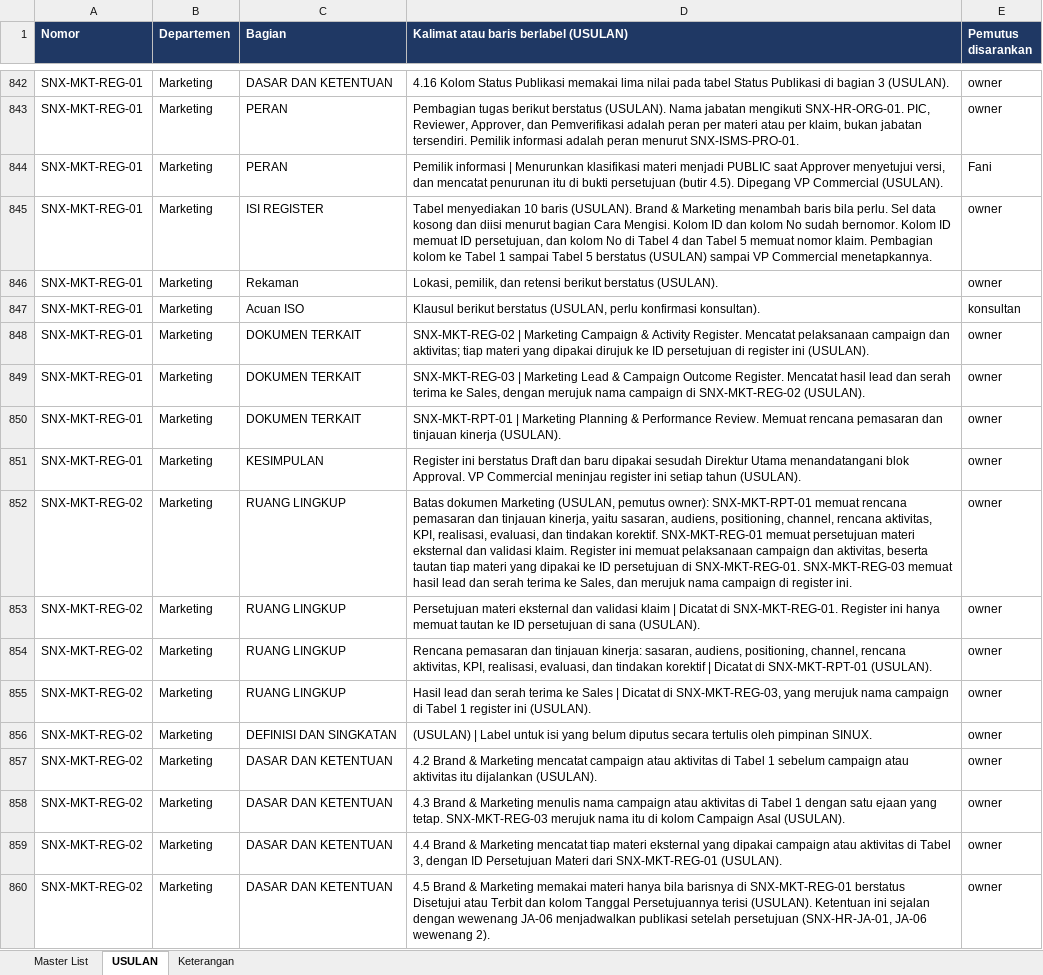
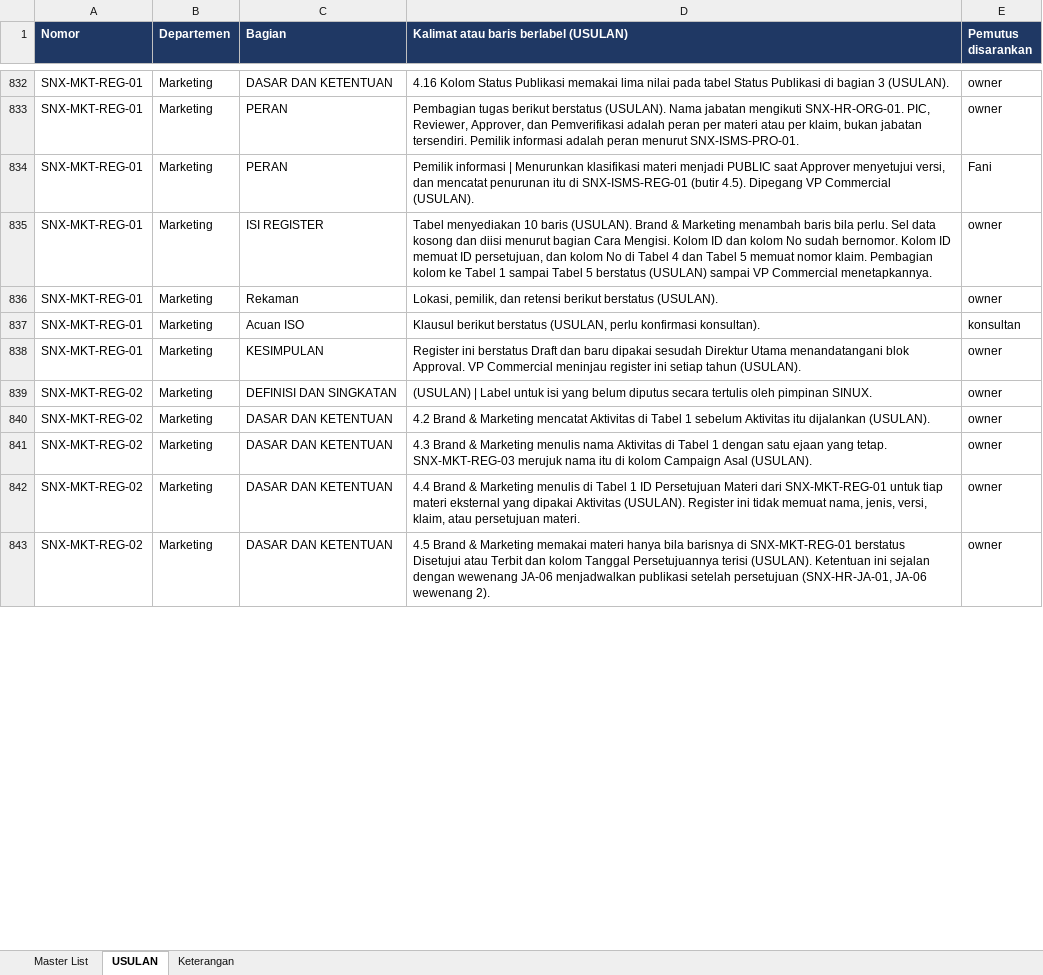
Before and after one commit to Ayzulkarnain-sinux/sinux-iso-docs, an Excel workbook: out/00_Index/Master_List_COS.xlsx, sheet USULAN, drawn as a sheet; only a part is shown, gaps mark what is left out; values as stored, in another font and other column widths than the file's, no borders; removed rows and columns are numbered as before the commit, all else as after; the diff covers the shown part only; the diff names each change by its address in the sheet, - before the commit and + after, or states it on an @@ line.

```diff
--- a/out/00_Index/Master_List_COS.xlsx (sheet USULAN)
+++ b/out/00_Index/Master_List_COS.xlsx (sheet USULAN)
-D834: …itu di bukti persetujuan (butir 4.5).…
+D834: …itu di SNX-ISMS-REG-01 (butir 4.5).…
-row 848: SNX-MKT-REG-01 | Marketing | DOKUMEN TERKAIT | SNX-MKT-REG-02 | Marketing Campaign & Activity Register. Mencatat pelaksanaan campaign dan aktivitas; tiap materi yang dipakai dirujuk ke ID persetujuan di register ini (USULAN). | owner
-row 849: SNX-MKT-REG-01 | Marketing | DOKUMEN TERKAIT | SNX-MKT-REG-03 | Marketing Lead & Campaign Outcome Register. Mencatat hasil lead dan serah terima ke Sales, dengan merujuk nama campaign di SNX-MKT-REG-02 (USULAN). | owner
-row 850: SNX-MKT-REG-01 | Marketing | DOKUMEN TERKAIT | SNX-MKT-RPT-01 | Marketing Planning & Performance Review. Memuat rencana pemasaran dan tinjauan kinerja (USULAN). | owner
-row 852: SNX-MKT-REG-02 | Marketing | RUANG LINGKUP | Batas dokumen Marketing (USULAN, pemutus owner): SNX-MKT-RPT-01 memuat rencana pemasaran dan tinjauan kinerja, yaitu sasaran, audiens, positioning, channel, rencana aktivitas, KPI, realisasi, evaluasi, dan tindakan korektif. SNX-MKT-REG-01 memuat persetujuan materi eksternal dan validasi klaim. Register ini memuat pelaksanaan campaign dan aktivitas, beserta tautan tiap materi yang dipakai ke ID persetujuan di SNX-MKT-REG-01. SNX-MKT-REG-03 memuat hasil lead dan serah terima ke Sales, dan merujuk nama campaign di register ini. | owner
-row 853: SNX-MKT-REG-02 | Marketing | RUANG LINGKUP | Persetujuan materi eksternal dan validasi klaim | Dicatat di SNX-MKT-REG-01. Register ini hanya memuat tautan ke ID persetujuan di sana (USULAN). | owner
-row 854: SNX-MKT-REG-02 | Marketing | RUANG LINGKUP | Rencana pemasaran dan tinjauan kinerja: sasaran, audiens, positioning, channel, rencana aktivitas, KPI, realisasi, evaluasi, dan tindakan korektif | Dicatat di SNX-MKT-RPT-01 (USULAN). | owner
-row 855: SNX-MKT-REG-02 | Marketing | RUANG LINGKUP | Hasil lead dan serah terima ke Sales | Dicatat di SNX-MKT-REG-03, yang merujuk nama campaign di Tabel 1 register ini (USULAN). | owner
-D840: …Marketing mencatat campaign atau aktivitas di Tabel 1 sebelum campaign atau aktivitas itu dijalankan…
+D840: …Marketing mencatat Aktivitas di Tabel 1 sebelum Aktivitas itu dijalankan…
-D841: …menulis nama campaign atau aktivitas di Tabel…
+D841: …menulis nama Aktivitas di Tabel…
-D842: …& Marketing mencatat tiap materi eksternal yang dipakai campaign atau aktivitas di Tabel 3, dengan ID Persetujuan Materi dari SNX-MKT-REG-01 (USULAN).
+D842: …& Marketing menulis di Tabel 1 ID Persetujuan Materi dari SNX-MKT-REG-01 untuk tiap materi eksternal yang dipakai Aktivitas (USULAN). Register ini tidak memuat nama, jenis, versi, klaim, atau persetujuan materi.
```
Also changed, not shown: 30 added rows, 47 removed rows and 144 edited cells elsewhere in this sheet, sheet Master List, sheet Keterangan, 18 other files.
